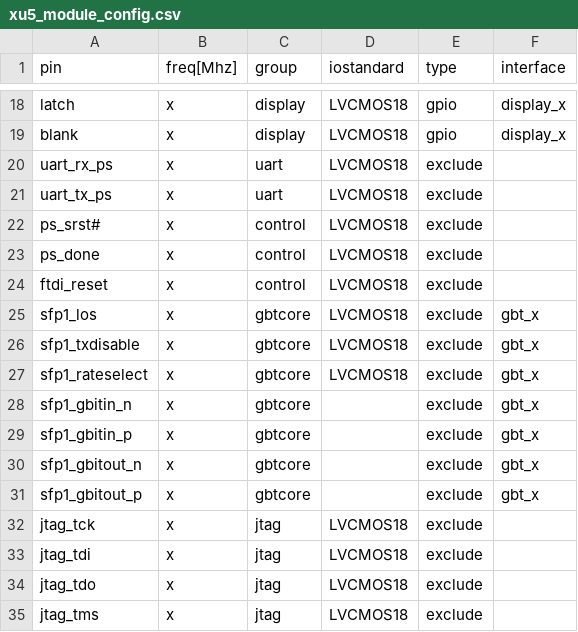
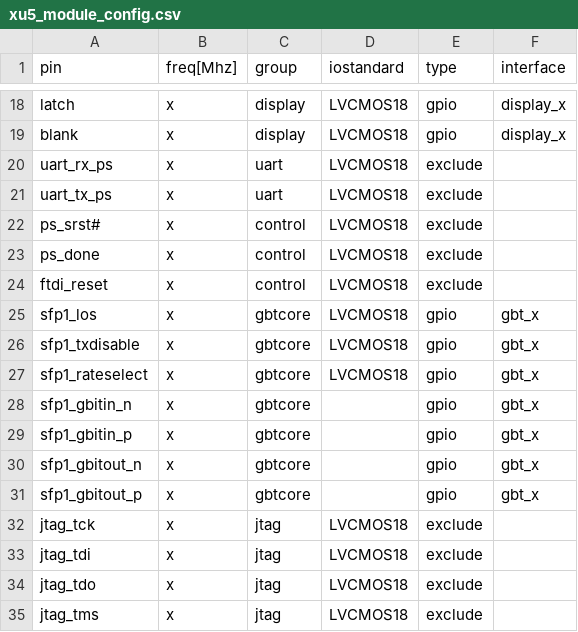
Before and after one commit to dodotronix/mcoi-xu5-design-complete, a CSV file: pcb_configuration/xu5_module_config/xu5_module_config.csv, drawn as a sheet; only a part is shown, gaps mark what is left out.

```diff
--- a/pcb_configuration/xu5_module_config/xu5_module_config.csv
+++ b/pcb_configuration/xu5_module_config/xu5_module_config.csv
@@ -24,9 +24,9 @@ ps_done,          x,          control,             LVCMOS18,    exclude,
 ftdi_reset,       x,          control,             LVCMOS18,    exclude,
-sfp1_los,         x,          gbtcore,             LVCMOS18,    exclude,          gbt_x
-sfp1_txdisable,   x,          gbtcore,             LVCMOS18,    exclude,          gbt_x
-sfp1_rateselect,  x,          gbtcore,             LVCMOS18,    exclude,          gbt_x
-sfp1_gbitin_n,    x,          gbtcore,             ,            exclude,          gbt_x
-sfp1_gbitin_p,    x,          gbtcore,             ,            exclude,          gbt_x
-sfp1_gbitout_n,   x,          gbtcore,             ,            exclude,          gbt_x
-sfp1_gbitout_p,   x,          gbtcore,             ,            exclude,          gbt_x
+sfp1_los,         x,          gbtcore,             LVCMOS18,    gpio,          gbt_x
+sfp1_txdisable,   x,          gbtcore,             LVCMOS18,    gpio,          gbt_x
+sfp1_rateselect,  x,          gbtcore,             LVCMOS18,    gpio,          gbt_x
+sfp1_gbitin_n,    x,          gbtcore,             ,            gpio,          gbt_x
+sfp1_gbitin_p,    x,          gbtcore,             ,            gpio,          gbt_x
+sfp1_gbitout_n,   x,          gbtcore,             ,            gpio,          gbt_x
+sfp1_gbitout_p,   x,          gbtcore,             ,            gpio,          gbt_x
 jtag_tck,         x,          jtag,                LVCMOS18,    exclude,
```
Also changed, not shown: 9 other files.
